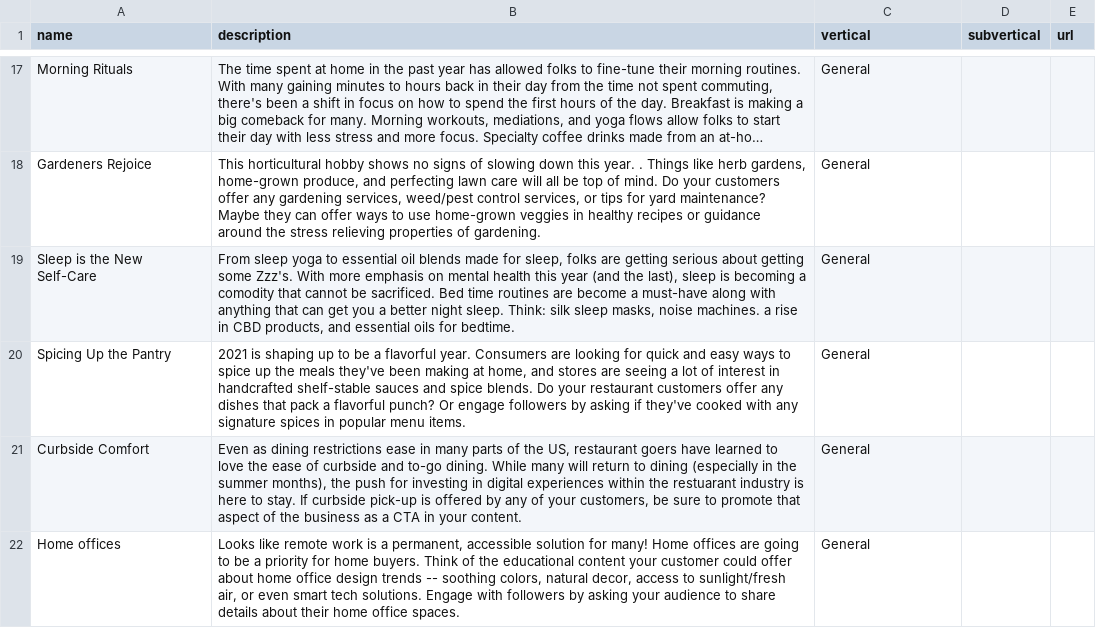
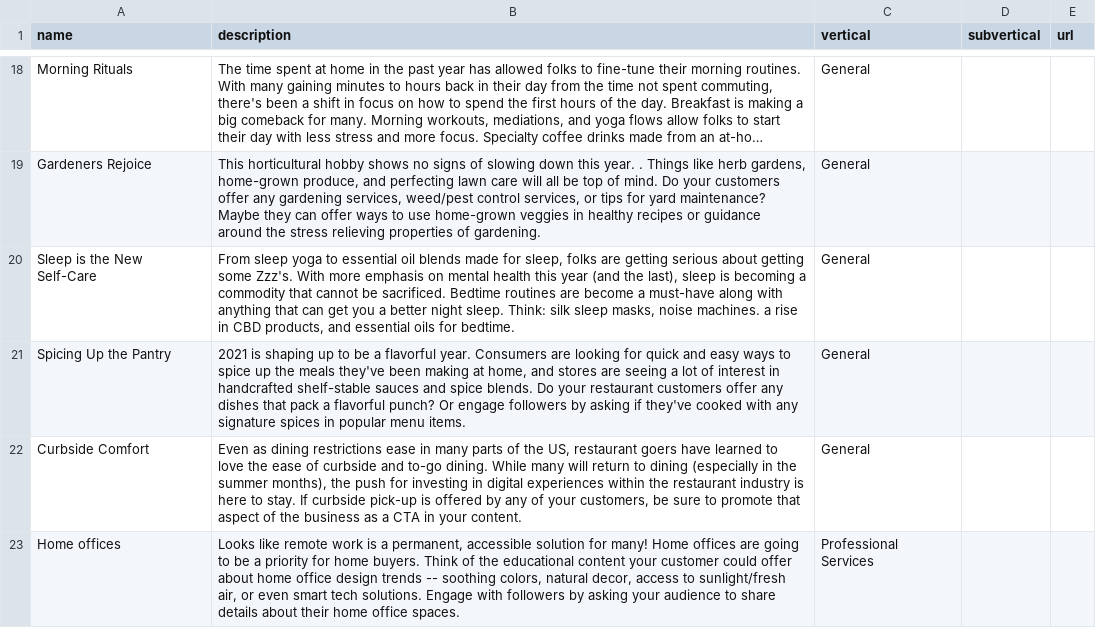
Before and after one commit to davidpots/cdv4, a CSV file: _data/topics.csv, drawn as a sheet; only a part is shown, gaps mark what is left out; long unchanged cells end in …; addresses are those after the commit; the diff covers the shown part only; the diff names each change by its address in the sheet, - before the commit and + after, or states it on an @@ line.

```diff
--- a/_data/topics.csv
+++ b/_data/topics.csv
-B20 (description): …becoming a comodity that cannot be sacrificed. Bed time routines are…
+B20 (description): …becoming a commodity that cannot be sacrificed. Bedtime routines are…
-B22 (description): …within the restuarant industry is…
+B22 (description): …within the restaurant industry is…
-C23 (vertical): General
+C23 (vertical): Professional Services
```
Also changed, not shown: 6 added rows, 2 removed rows and 4 edited cells elsewhere in this file, _data/dates.csv, _data/hashtags.csv, 50 other files.
